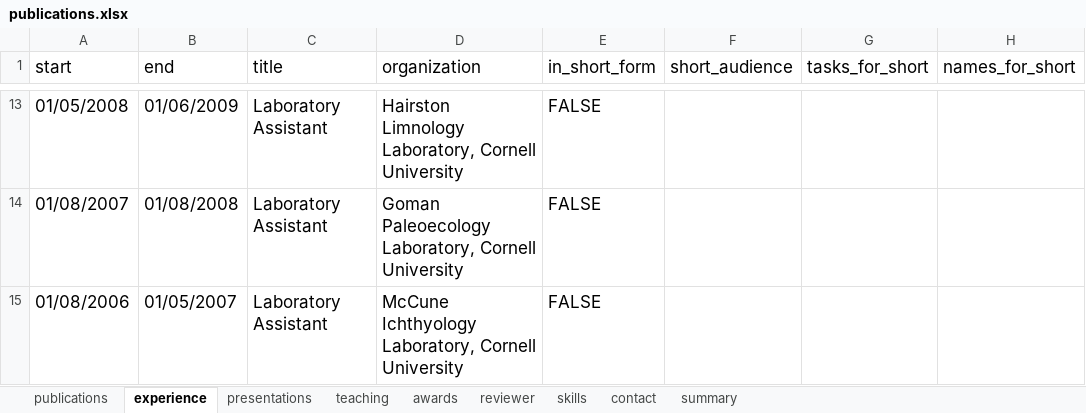
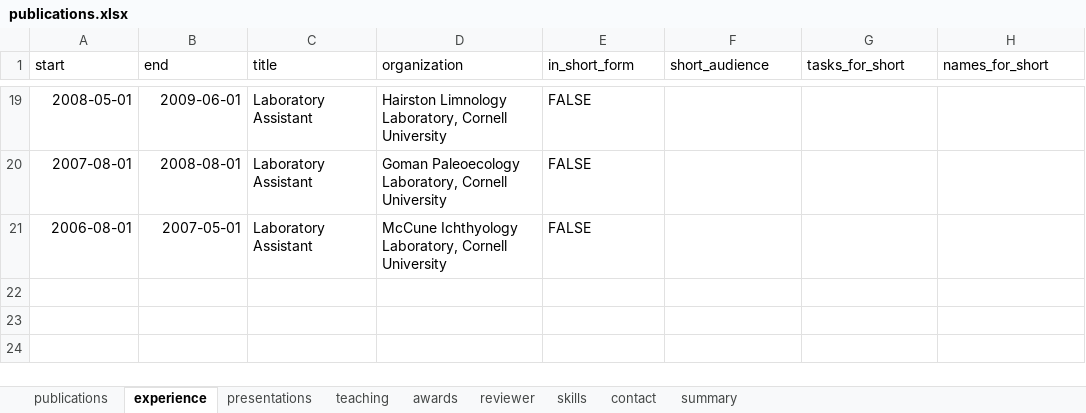
Before and after one commit to mrguyperson/homepage, an Excel workbook: cv/publications.xlsx, sheet experience, drawn as a sheet; only a part is shown, gaps mark what is left out; values as stored, in another font and other column widths than the file's, no borders; addresses are those after the commit; the diff covers the shown part only; the diff names each change by its address in the sheet, - before the commit and + after, or states it on an @@ line.

```diff
--- a/cv/publications.xlsx (sheet experience)
+++ b/cv/publications.xlsx (sheet experience)
@@ A1:H1 text size: smaller @@
@@ A19:E21 text size: smaller @@
-A19 (start): 01/05/2008
+A19 (start): 2008-05-01
-B19 (end): 01/06/2009
+B19 (end): 2009-06-01
-A20 (start): 01/08/2007
+A20 (start): 2007-08-01
-B20 (end): 01/08/2008
+B20 (end): 2008-08-01
-A21 (start): 01/08/2006
+A21 (start): 2006-08-01
-B21 (end): 01/05/2007
+B21 (end): 2007-05-01
```
Also changed, not shown: 6 added rows, 25 edited cells and cell formats elsewhere in this sheet, sheet skills, sheet summary, formulas that keep their value, 4 other files.
